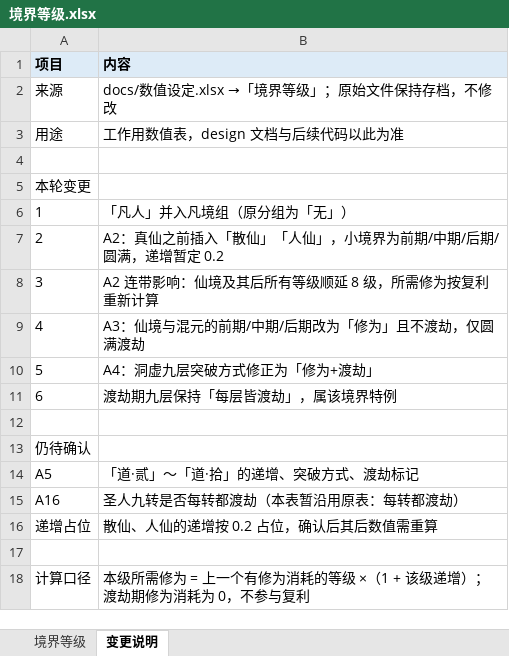
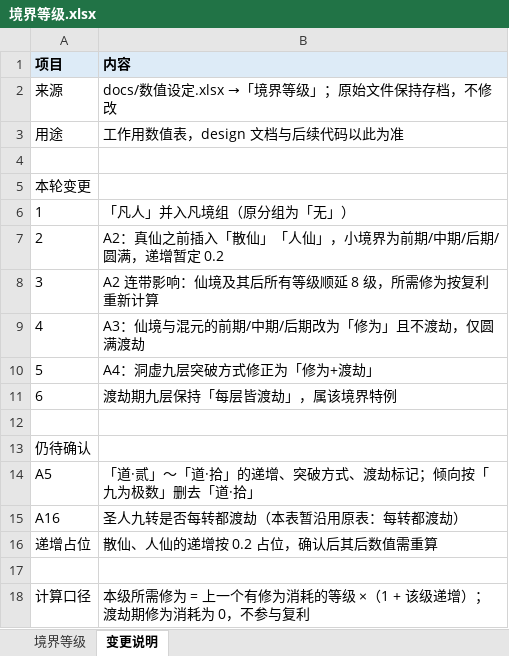
Before and after one commit to laihongyu-demo/xiu-xian, an Excel workbook: design/data/境界等级.xlsx, sheet 变更说明, drawn as a sheet; values as stored, in another font and other column widths than the file's, no borders; the diff names each change by its address in the sheet, - before the commit and + after, or states it on an @@ line.

Commit message:
澄清特攻特防配对，改用先天吐纳法开启自动修炼，记录道·拾拟删
- 特攻特防：攻X 只被同系防X 抵御，其他系特防与普通防御均无效；防X 只挡攻X
  上一版「同系特攻无效」的推导有误，已改正（A17 转为已澄清）
- 自动修炼：晋升炼气时赠送《先天吐纳法》并自动激活，赠送/激活/开自动为同一时点
  05 新增该功法的独立说明小节
- A5：按「九为极数」倾向只保留道·壹~道·玖，道·拾 拟删除（数值表备注同步标注）
- 02 新增脚注 ※4，99 的 A5/A17 与 B 组同步更新

```diff
--- a/design/data/境界等级.xlsx (sheet 变更说明)
+++ b/design/data/境界等级.xlsx (sheet 变更说明)
-B14 (内容): 「道·贰」～「道·拾」的递增、突破方式、渡劫标记
+B14 (内容): 「道·贰」～「道·拾」的递增、突破方式、渡劫标记；倾向按「九为极数」删去「道·拾」
```
Also changed, not shown: sheet 境界等级, 4 other files.
